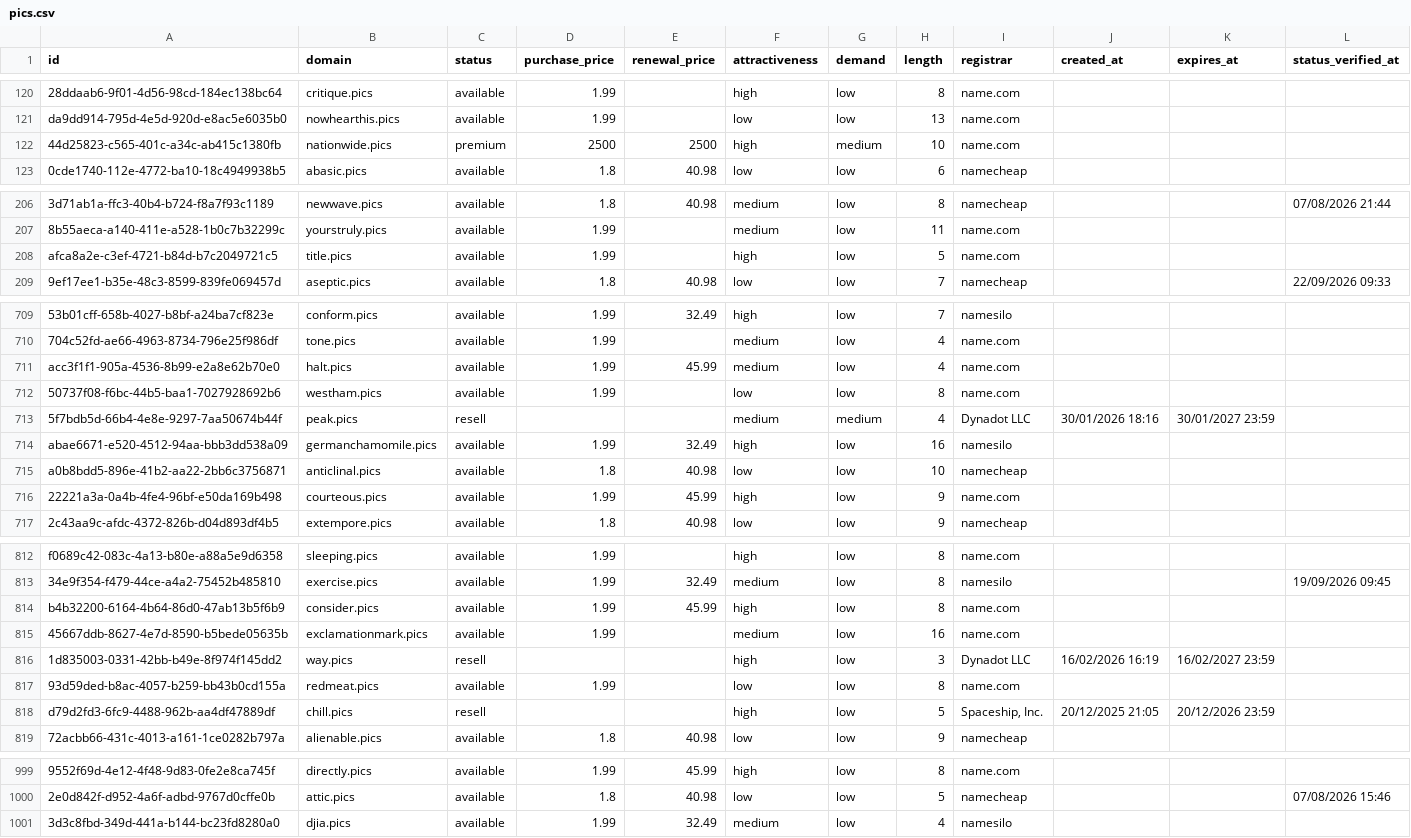
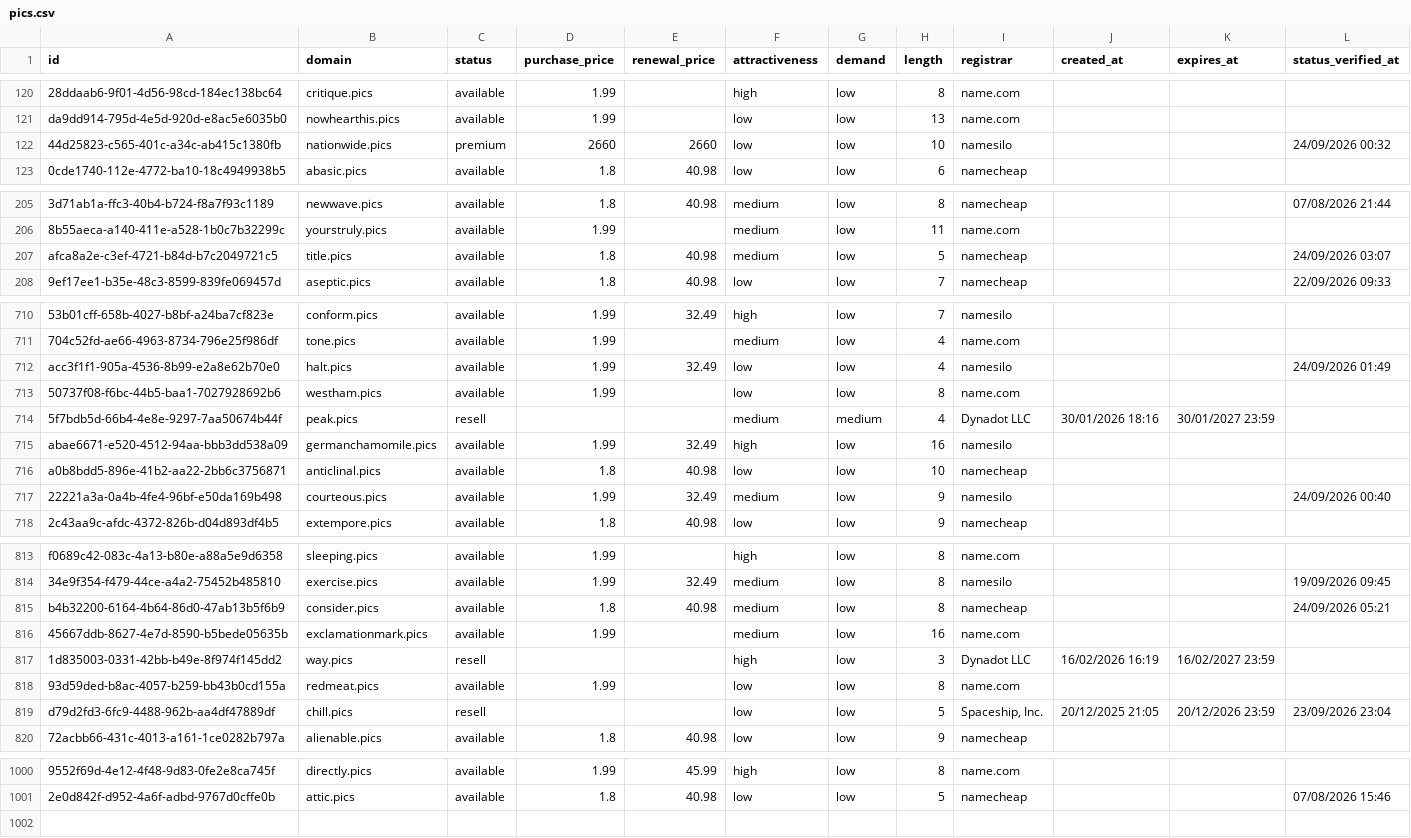
Before and after one commit to UniqueDomains/pics-oneword-domains, a CSV file: pics.csv, drawn as a sheet; only a part is shown, gaps mark what is left out; removed rows and columns are numbered as before the commit, all else as after; the diff covers the shown part only; the diff names each change by its address in the sheet, - before the commit and + after, or states it on an @@ line.

```diff
--- a/pics.csv
+++ b/pics.csv
-D122 (purchase_price): 2500
+D122 (purchase_price): 2660
-E122 (renewal_price): 2500
+E122 (renewal_price): 2660
-F122 (attractiveness): high
+F122 (attractiveness): low
-G122 (demand): medium
+G122 (demand): low
-I122 (registrar): name.com
+I122 (registrar): namesilo
-L122 (status_verified_at): (empty)
+L122 (status_verified_at): 24/09/2026 00:32
-D207 (purchase_price): 1.99
+D207 (purchase_price): 1.8
-E207 (renewal_price): (empty)
+E207 (renewal_price): 40.98
-F207 (attractiveness): high
+F207 (attractiveness): medium
-I207 (registrar): name.com
+I207 (registrar): namecheap
-L207 (status_verified_at): (empty)
+L207 (status_verified_at): 24/09/2026 03:07
-E712 (renewal_price): 45.99
+E712 (renewal_price): 32.49
-F712 (attractiveness): medium
+F712 (attractiveness): low
-I712 (registrar): name.com
+I712 (registrar): namesilo
-L712 (status_verified_at): (empty)
+L712 (status_verified_at): 24/09/2026 01:49
-E717 (renewal_price): 45.99
+E717 (renewal_price): 32.49
-F717 (attractiveness): high
+F717 (attractiveness): medium
-I717 (registrar): name.com
+I717 (registrar): namesilo
-L717 (status_verified_at): (empty)
+L717 (status_verified_at): 24/09/2026 00:40
-D815 (purchase_price): 1.99
+D815 (purchase_price): 1.8
-E815 (renewal_price): 45.99
+E815 (renewal_price): 40.98
-F815 (attractiveness): high
+F815 (attractiveness): medium
-I815 (registrar): name.com
+I815 (registrar): namecheap
-L815 (status_verified_at): (empty)
+L815 (status_verified_at): 24/09/2026 05:21
-F819 (attractiveness): high
+F819 (attractiveness): low
-L819 (status_verified_at): (empty)
+L819 (status_verified_at): 23/09/2026 23:04
-row 1001: 3d3c8fbd-349d-441a-b144-bc23fd8280a0 | djia.pics | available | 1.99 | 32.49 | medium | low | 4 | namesilo
```
Also changed, not shown: 2 added rows, 1 removed row and 63 edited cells elsewhere in this file, 4 other files.
